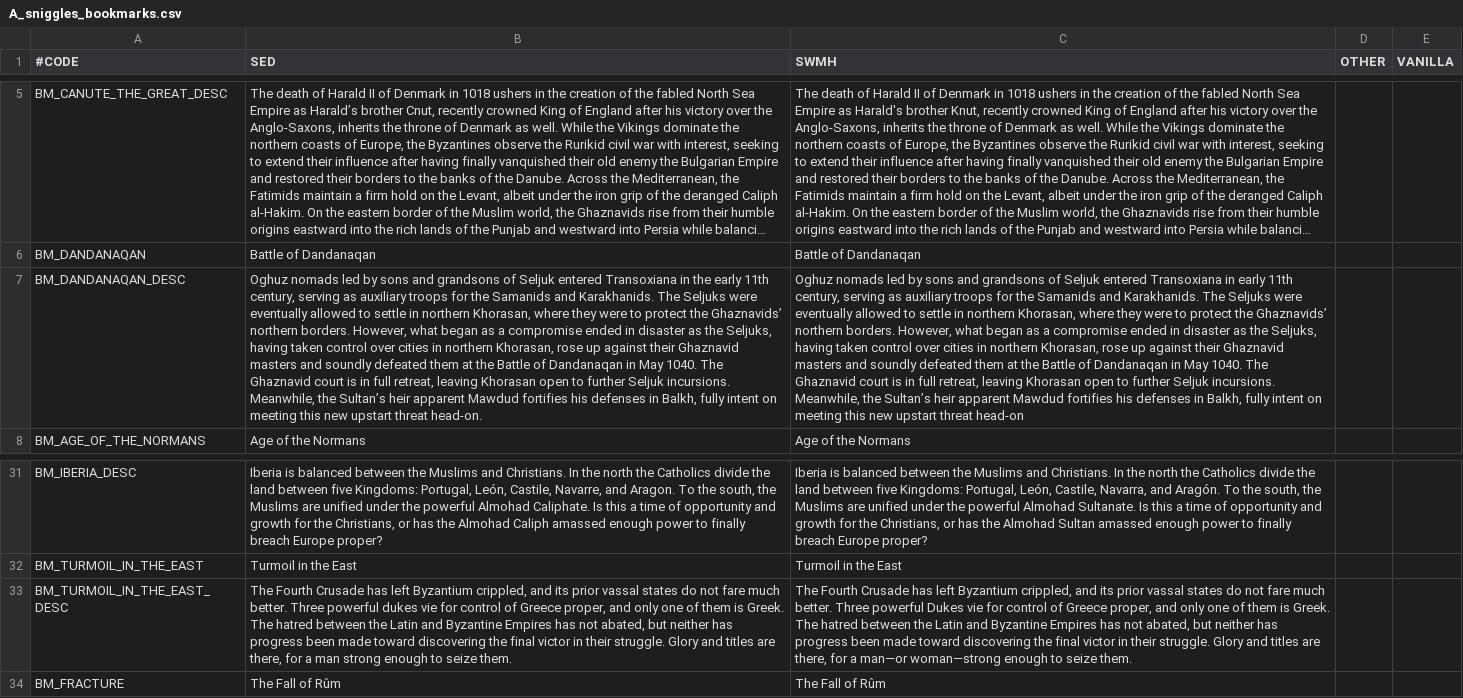
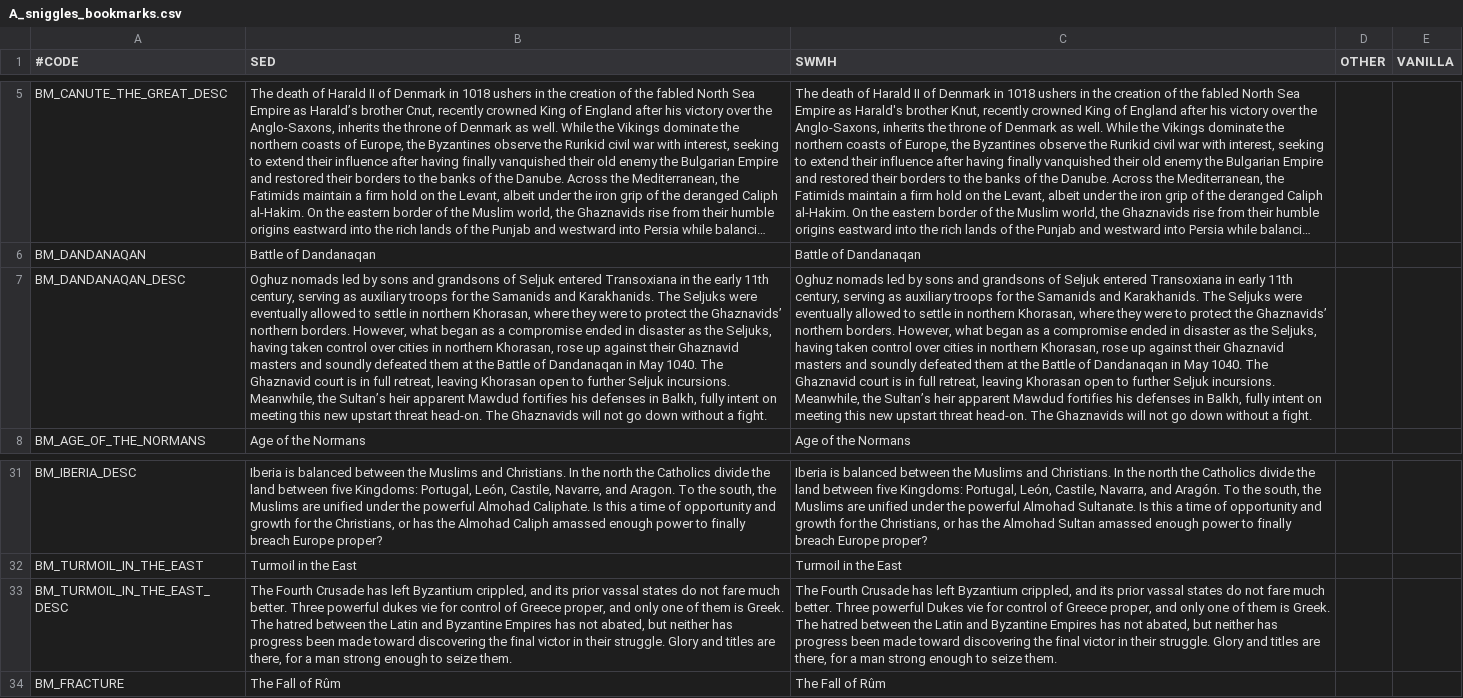
Before and after one commit to escalonn/sed2, a CSV file: templates/SED2/localisation/A_sniggles_bookmarks.csv, drawn as a sheet; only a part is shown, gaps mark what is left out; long unchanged cells end in …; the diff names each change by its address in the sheet, - before the commit and + after, or states it on an @@ line.

```diff
--- a/templates/SED2/localisation/A_sniggles_bookmarks.csv
+++ b/templates/SED2/localisation/A_sniggles_bookmarks.csv
-B7 (SED): …threat head-on.
+B7 (SED): …threat head-on. The Ghaznavids will not go down without a fight.
-C7 (SWMH): …upstart threat head-on
+C7 (SWMH): …upstart threat head-on. The Ghaznavids will not go down without a fight.
-C33 (SWMH): …for a man—or woman—strong enough to…
+C33 (SWMH): …for a man strong enough to…
```
Also changed, not shown: build/SED2/localisation/A_sniggles_bookmarks.csv.
